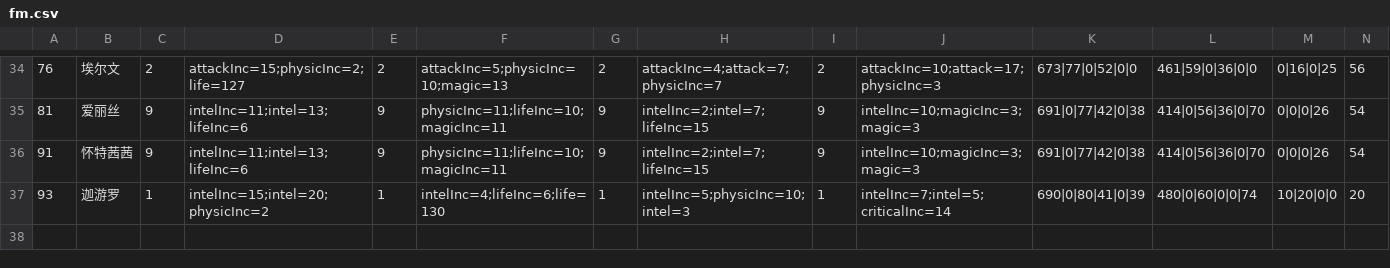
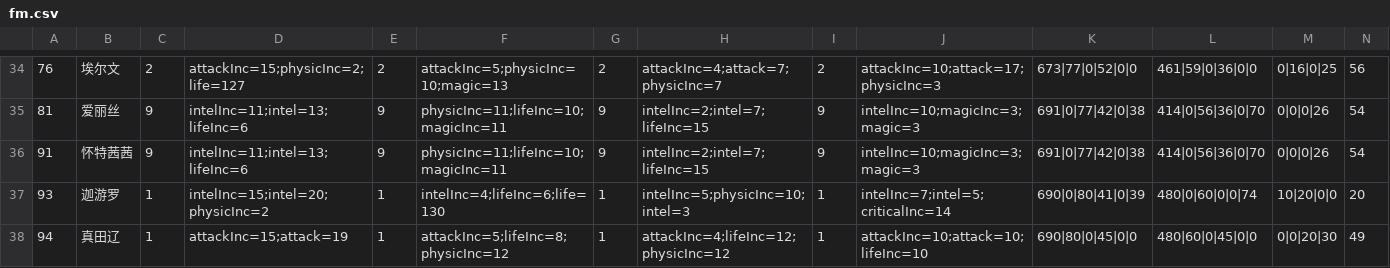
Before and after one commit to jassen75/sora, a CSV file: src/main/resources/static/fight/fm.csv, drawn as a sheet; only a part is shown, gaps mark what is left out; rows hold the shown columns only; the diff names each change by its address in the sheet, - before the commit and + after, or states it on an @@ line.

```diff
--- a/src/main/resources/static/fight/fm.csv
+++ b/src/main/resources/static/fight/fm.csv
+row 38: 94 | 真田辽 | 1 | attackInc=15;attack=19 | 1 | attackInc=5;lifeInc=8;physicInc=12 | 1 | attackInc=4;lifeInc=12;physicInc=12 | 1 | attackInc=10;attack=10;lifeInc=10 | 690|80|0|45|0|0 | 480|60|0|45|0|0 | 0|0|20|30 | 49
```
Also changed, not shown: 9 other files.
